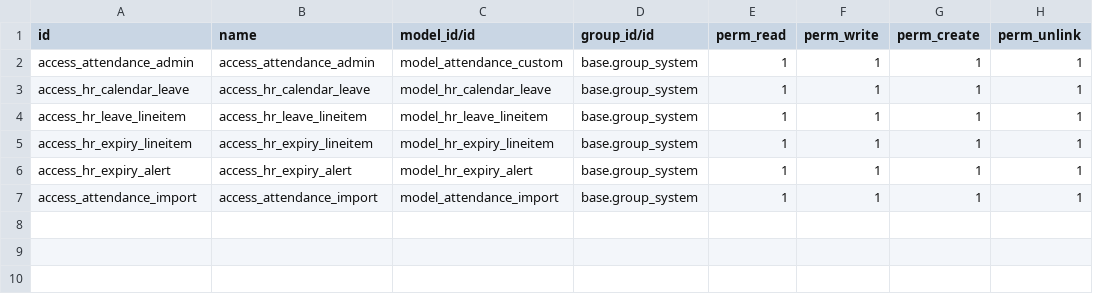
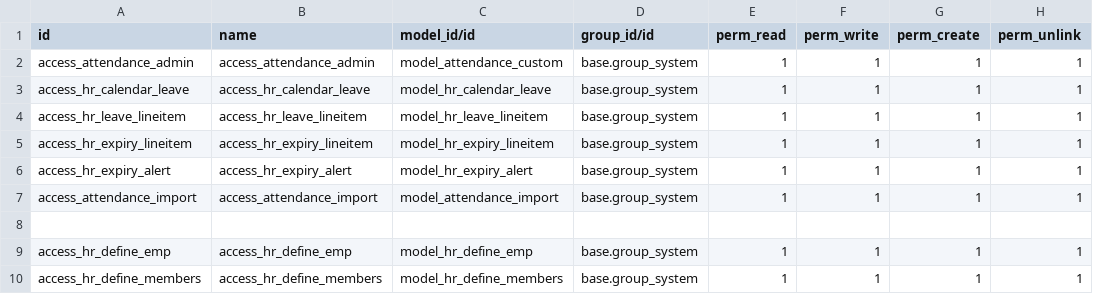
Before and after one commit to faizasaeed97/sales-module, a CSV file: attendance_customization/security/ir.model.access.csv, drawn as a sheet.

```diff
--- a/attendance_customization/security/ir.model.access.csv
+++ b/attendance_customization/security/ir.model.access.csv
@@ -7 +7,4 @@ access_hr_expiry_alert,access_hr_expiry_alert,model_hr_expiry_alert,base.group_s
 access_attendance_import,access_attendance_import,model_attendance_import,base.group_system,1,1,1,1
+
+access_hr_define_emp,access_hr_define_emp,model_hr_define_emp,base.group_system,1,1,1,1
+access_hr_define_members,access_hr_define_members,model_hr_define_members,base.group_system,1,1,1,1
```
Also changed, not shown: 14 other files.
